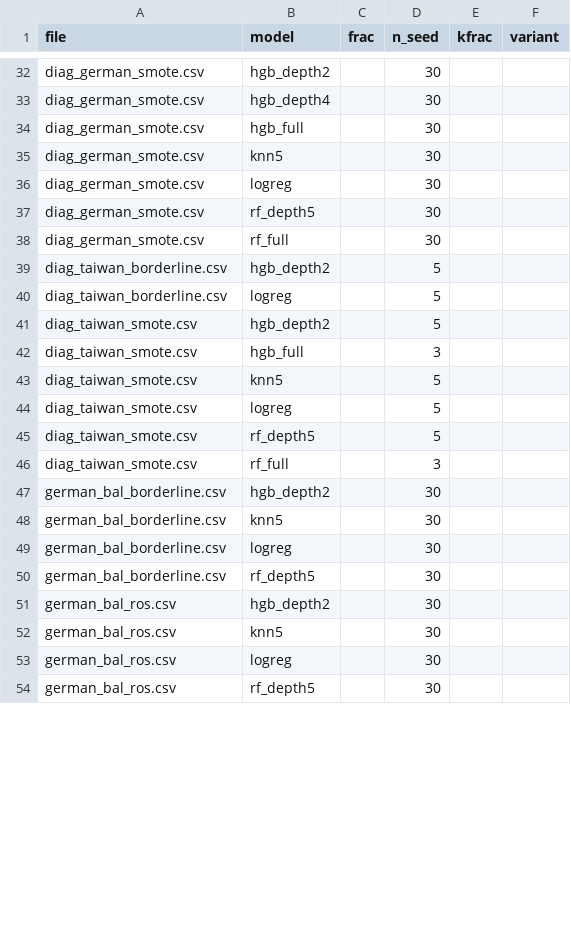
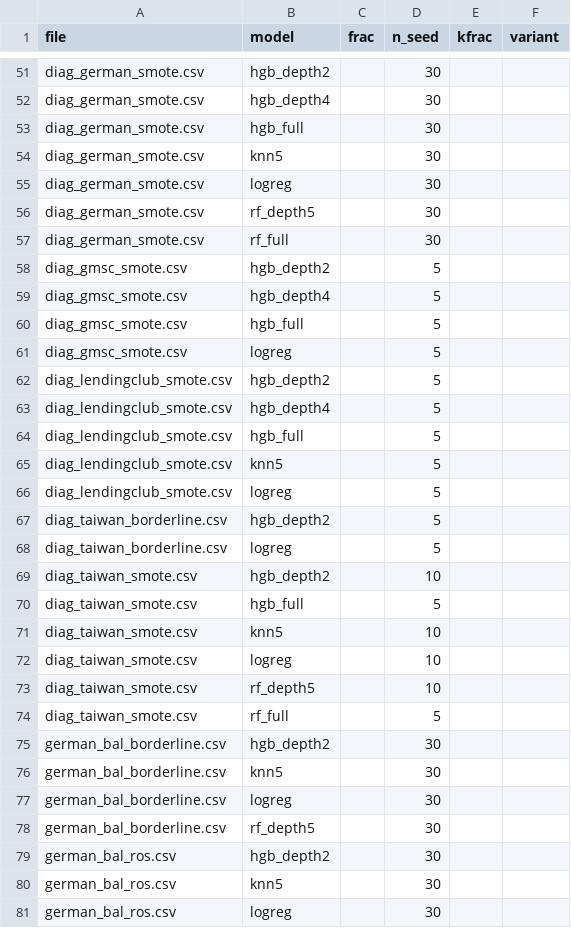
Before and after one commit to thzynu/credit-scoring-leakage, a CSV file: results/tables/bao_phu_seed.csv, drawn as a sheet; only a part is shown, gaps mark what is left out; the shorter side is filled out with more unchanged rows; the diff covers the shown part only.

```diff
--- a/results/tables/bao_phu_seed.csv
+++ b/results/tables/bao_phu_seed.csv
@@ -38,10 +57,19 @@ diag_german_smote.csv,rf_depth5,,30,,
 diag_german_smote.csv,rf_full,,30,,
+diag_gmsc_smote.csv,hgb_depth2,,5,,
+diag_gmsc_smote.csv,hgb_depth4,,5,,
+diag_gmsc_smote.csv,hgb_full,,5,,
+diag_gmsc_smote.csv,logreg,,5,,
+diag_lendingclub_smote.csv,hgb_depth2,,5,,
+diag_lendingclub_smote.csv,hgb_depth4,,5,,
+diag_lendingclub_smote.csv,hgb_full,,5,,
+diag_lendingclub_smote.csv,knn5,,5,,
+diag_lendingclub_smote.csv,logreg,,5,,
 diag_taiwan_borderline.csv,hgb_depth2,,5,,
 diag_taiwan_borderline.csv,logreg,,5,,
-diag_taiwan_smote.csv,hgb_depth2,,5,,
-diag_taiwan_smote.csv,hgb_full,,3,,
-diag_taiwan_smote.csv,knn5,,5,,
-diag_taiwan_smote.csv,logreg,,5,,
-diag_taiwan_smote.csv,rf_depth5,,5,,
-diag_taiwan_smote.csv,rf_full,,3,,
+diag_taiwan_smote.csv,hgb_depth2,,10,,
+diag_taiwan_smote.csv,hgb_full,,5,,
+diag_taiwan_smote.csv,knn5,,10,,
+diag_taiwan_smote.csv,logreg,,10,,
+diag_taiwan_smote.csv,rf_depth5,,10,,
+diag_taiwan_smote.csv,rf_full,,5,,
 german_bal_borderline.csv,hgb_depth2,,30,,
```
Also changed, not shown: 22 added rows and 1 edited cell elsewhere in this file, results/diag_taiwan_smote.csv, results/tables/bang_can_bang.csv, 10 other files.
